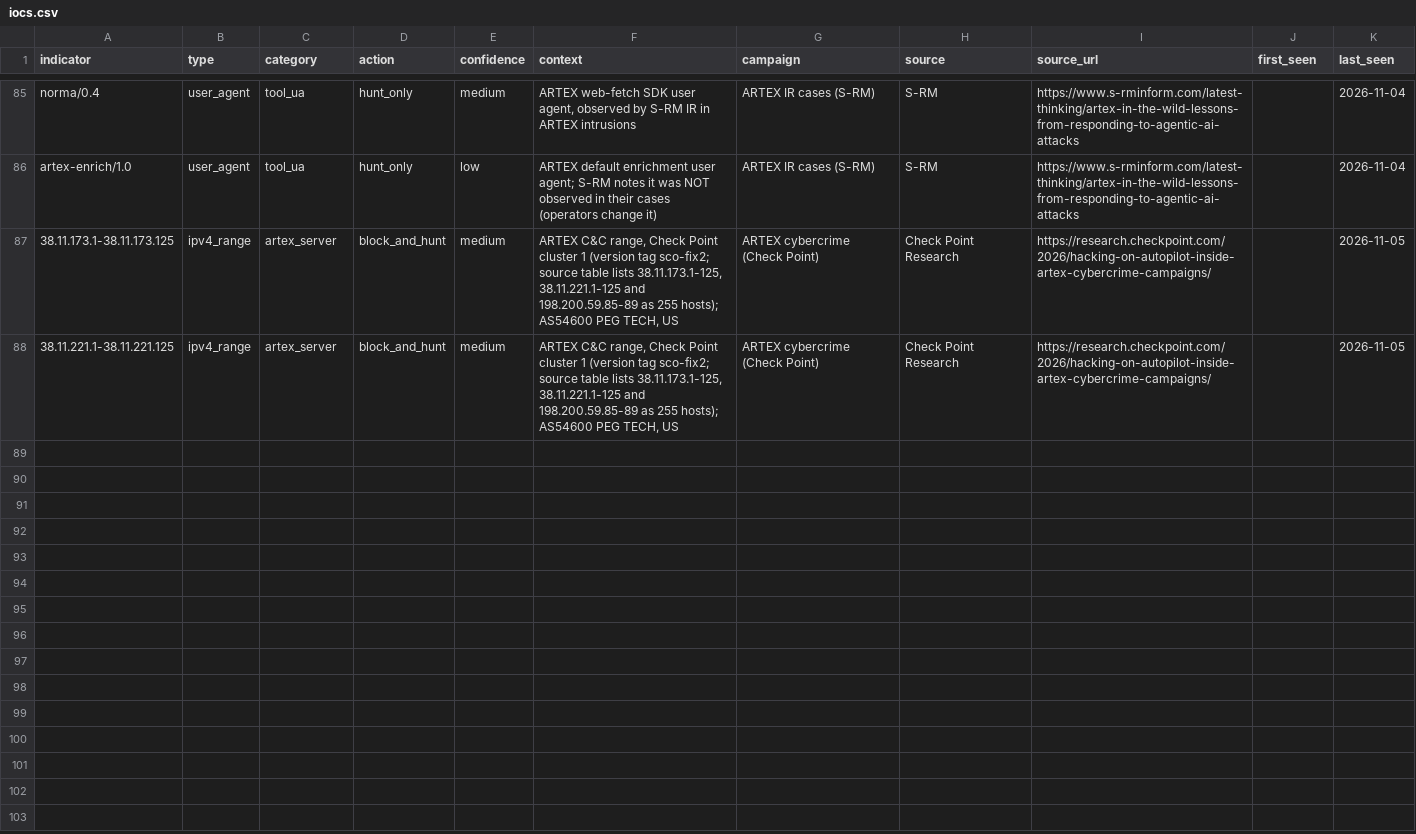
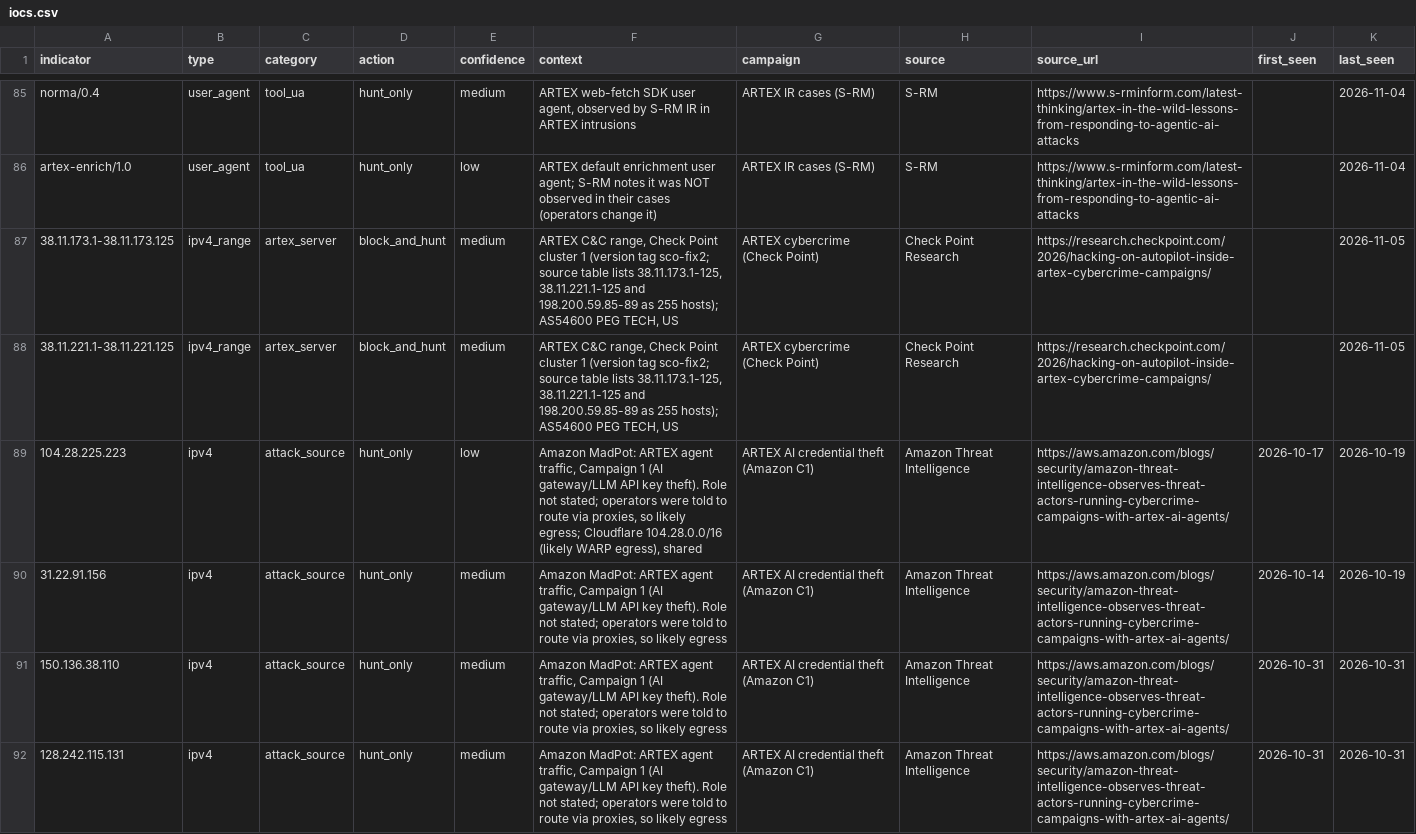
Before and after one commit to SecureDataSolutions/artex-hunting-pack, a CSV file: iocs.csv, drawn as a sheet; only a part is shown, gaps mark what is left out; the diff covers the shown part only.

```diff
--- a/iocs.csv
+++ b/iocs.csv
@@ -88 +88,5 @@ artex-enrich/1.0,user_agent,tool_ua,hunt_only,low,ARTEX default enrichment user
 38.11.221.1-38.11.221.125,ipv4_range,artex_server,block_and_hunt,medium,"ARTEX C&C range, Check Point cluster 1 (version tag sco-fix2; source table lists 38.11.173.1-125, 38.11.221.1-125 and 198.200.59.85-89 as 255 hosts); AS54600 PEG TECH, US",ARTEX cybercrime (Check Point),Check Point Research,https://research.checkpoint.com/2026/hacking-on-autopilot-inside-artex-cybercrime-campaigns/,,2026-11-05
+104.28.225.223,ipv4,attack_source,hunt_only,low,"Amazon MadPot: ARTEX agent traffic, Campaign 1 (AI gateway/LLM API key theft). Role not stated; operators were told to route via proxies, so likely egress; Cloudflare 104.28.0.0/16 (likely WARP egress), shared",ARTEX AI credential theft (Amazon C1),Amazon Threat Intelligence,https://aws.amazon.com/blogs/security/amazon-threat-intelligence-observes-threat-actors-running-cybercrime-campaigns-with-artex-ai-agents/,2026-10-17,2026-10-19
+31.22.91.156,ipv4,attack_source,hunt_only,medium,"Amazon MadPot: ARTEX agent traffic, Campaign 1 (AI gateway/LLM API key theft). Role not stated; operators were told to route via proxies, so likely egress",ARTEX AI credential theft (Amazon C1),Amazon Threat Intelligence,https://aws.amazon.com/blogs/security/amazon-threat-intelligence-observes-threat-actors-running-cybercrime-campaigns-with-artex-ai-agents/,2026-10-14,2026-10-19
+150.136.38.110,ipv4,attack_source,hunt_only,medium,"Amazon MadPot: ARTEX agent traffic, Campaign 1 (AI gateway/LLM API key theft). Role not stated; operators were told to route via proxies, so likely egress",ARTEX AI credential theft (Amazon C1),Amazon Threat Intelligence,https://aws.amazon.com/blogs/security/amazon-threat-intelligence-observes-threat-actors-running-cybercrime-campaigns-with-artex-ai-agents/,2026-10-31,2026-10-31
+128.242.115.131,ipv4,attack_source,hunt_only,medium,"Amazon MadPot: ARTEX agent traffic, Campaign 1 (AI gateway/LLM API key theft). Role not stated; operators were told to route via proxies, so likely egress",ARTEX AI credential theft (Amazon C1),Amazon Threat Intelligence,https://aws.amazon.com/blogs/security/amazon-threat-intelligence-observes-threat-actors-running-cybercrime-campaigns-with-artex-ai-agents/,2026-10-31,2026-10-31
```
Also changed, not shown: 9 added rows elsewhere in this file, 5 other files.
